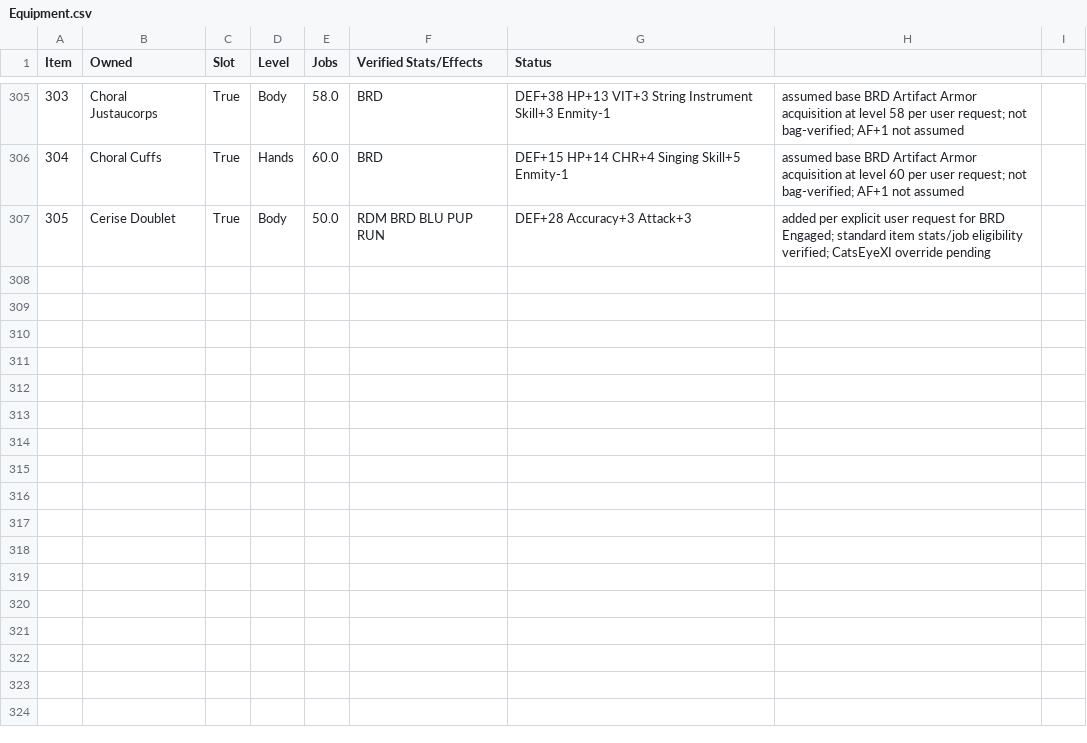
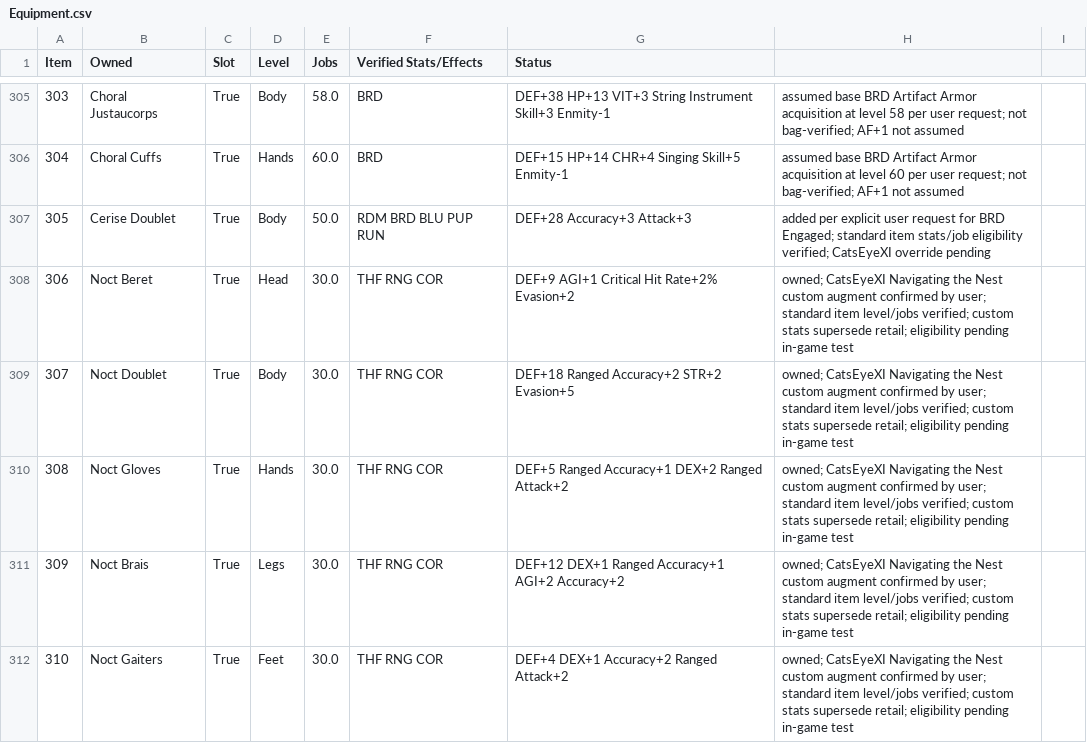
Before and after one commit to rk7596/LuAshitacastProjects, a CSV file: Equipment.csv, drawn as a sheet; only a part is shown, gaps mark what is left out; the diff names each change by its address in the sheet, - before the commit and + after, or states it on an @@ line.

Commit message:
Record custom Noct armor quest rewards

```diff
--- a/Equipment.csv
+++ b/Equipment.csv
+row 308: 306 | Noct Beret | True | Head | 30.0 | THF RNG COR | DEF+9 AGI+1 Critical Hit Rate+2% Evasion+2 | owned; CatsEyeXI Navigating the Nest custom augment confirmed by user; standard item level/jobs verified; custom stats supersede retail; eligibility pending in-game test
+row 309: 307 | Noct Doublet | True | Body | 30.0 | THF RNG COR | DEF+18 Ranged Accuracy+2 STR+2 Evasion+5 | owned; CatsEyeXI Navigating the Nest custom augment confirmed by user; standard item level/jobs verified; custom stats supersede retail; eligibility pending in-game test
+row 310: 308 | Noct Gloves | True | Hands | 30.0 | THF RNG COR | DEF+5 Ranged Accuracy+1 DEX+2 Ranged Attack+2 | owned; CatsEyeXI Navigating the Nest custom augment confirmed by user; standard item level/jobs verified; custom stats supersede retail; eligibility pending in-game test
+row 311: 309 | Noct Brais | True | Legs | 30.0 | THF RNG COR | DEF+12 DEX+1 Ranged Accuracy+1 AGI+2 Accuracy+2 | owned; CatsEyeXI Navigating the Nest custom augment confirmed by user; standard item level/jobs verified; custom stats supersede retail; eligibility pending in-game test
+row 312: 310 | Noct Gaiters | True | Feet | 30.0 | THF RNG COR | DEF+4 DEX+1 Accuracy+2 Ranged Attack+2 | owned; CatsEyeXI Navigating the Nest custom augment confirmed by user; standard item level/jobs verified; custom stats supersede retail; eligibility pending in-game test
```
